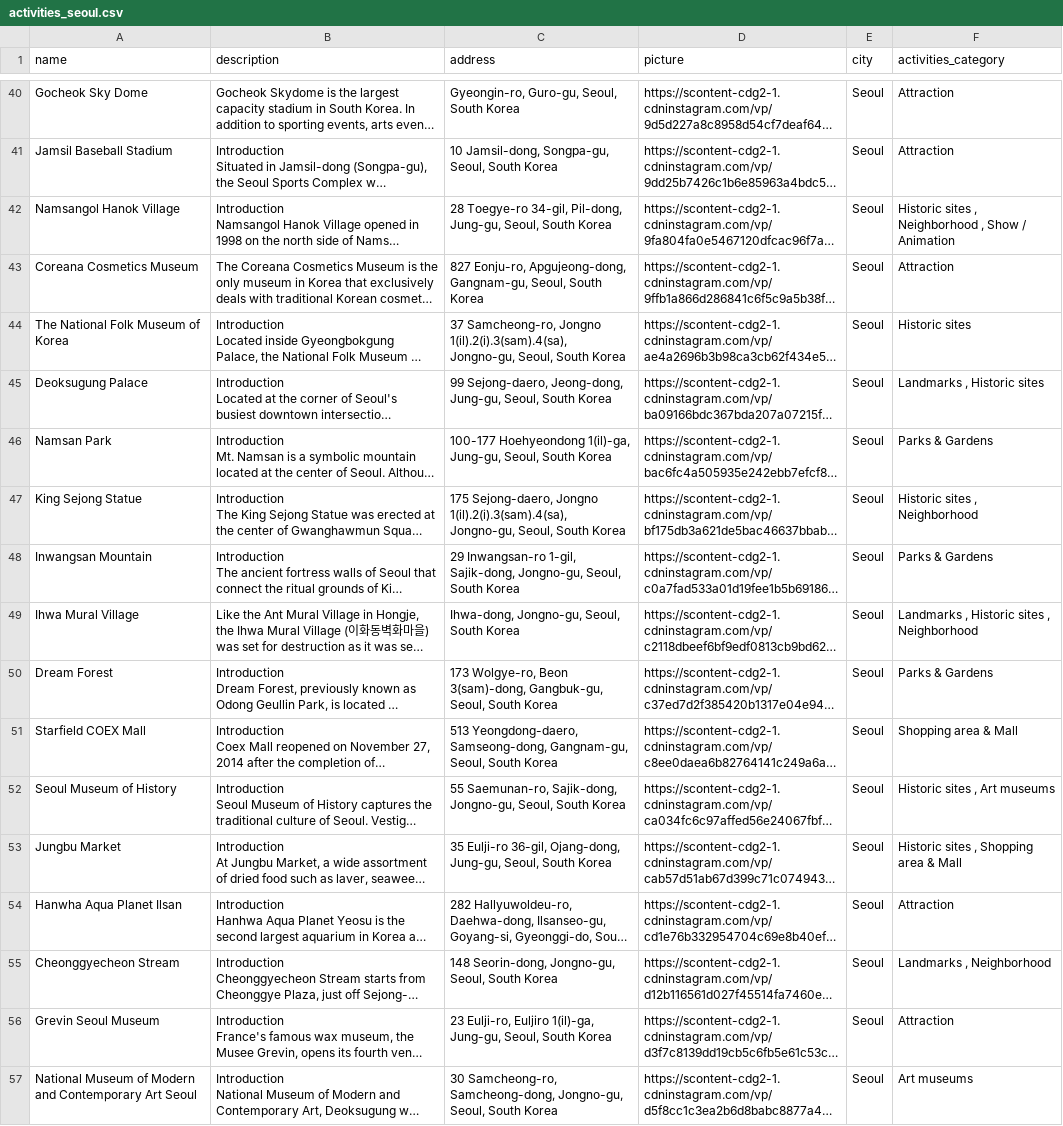
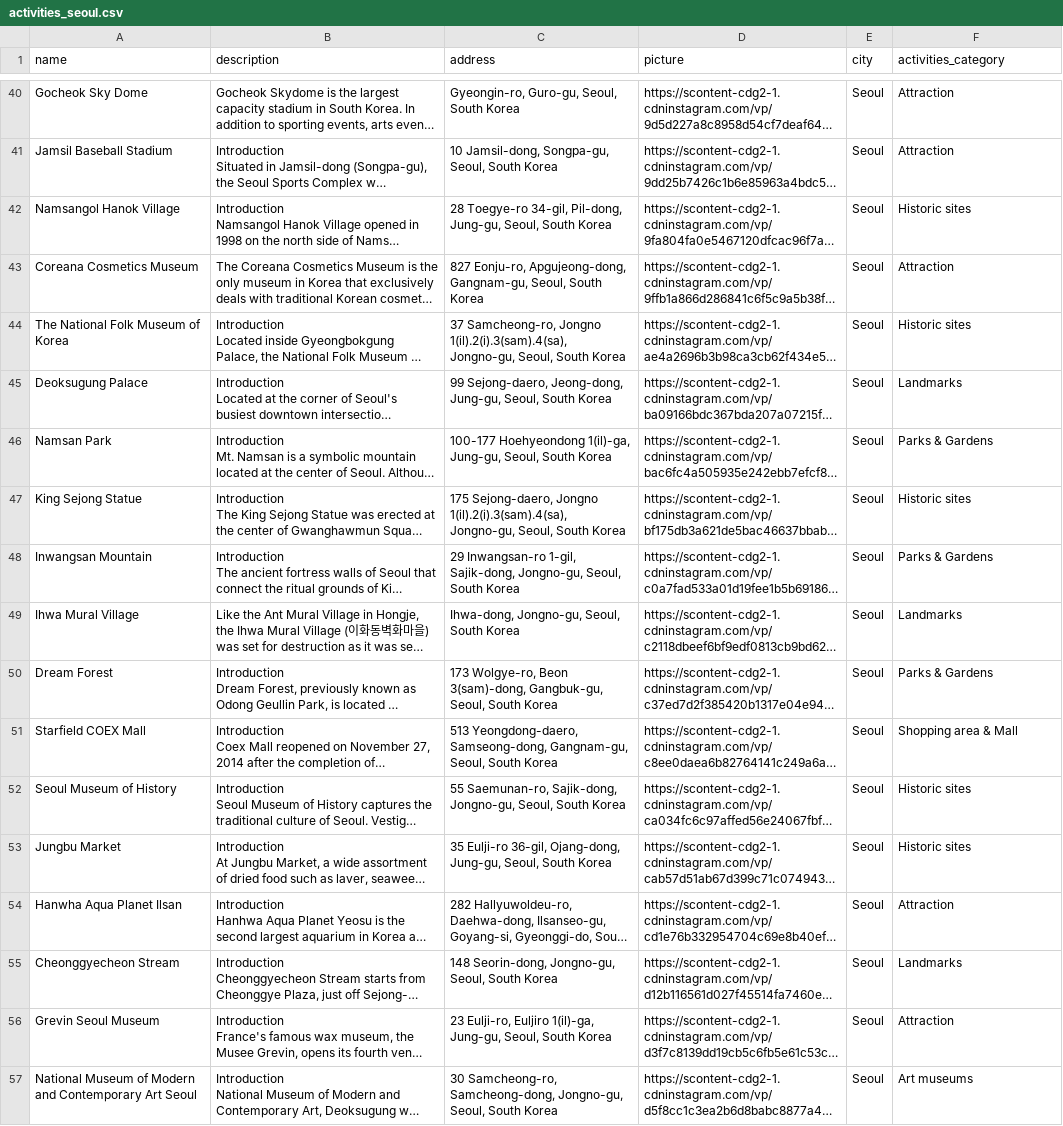
Before and after one commit to david115896/Monvoyage, a CSV file: activities_seoul.csv, drawn as a sheet; only a part is shown, gaps mark what is left out; long unchanged cells end in …; the diff covers the shown part only; the diff names each change by its address in the sheet, - before the commit and + after, or states it on an @@ line.

```diff
--- a/activities_seoul.csv
+++ b/activities_seoul.csv
-F42 (activities_category): Historic sites , Neighborhood , Show / Animation
+F42 (activities_category): Historic sites
-F45 (activities_category): Landmarks , Historic sites
+F45 (activities_category): Landmarks
-F47 (activities_category): Historic sites , Neighborhood
+F47 (activities_category): Historic sites
-F49 (activities_category): Landmarks , Historic sites , Neighborhood
+F49 (activities_category): Landmarks
-F52 (activities_category): Historic sites , Art museums
+F52 (activities_category): Historic sites
-F53 (activities_category): Historic sites , Shopping area & Mall
+F53 (activities_category): Historic sites
-F55 (activities_category): Landmarks , Neighborhood
+F55 (activities_category): Landmarks
```
Also changed, not shown: 23 edited cells elsewhere in this file.
